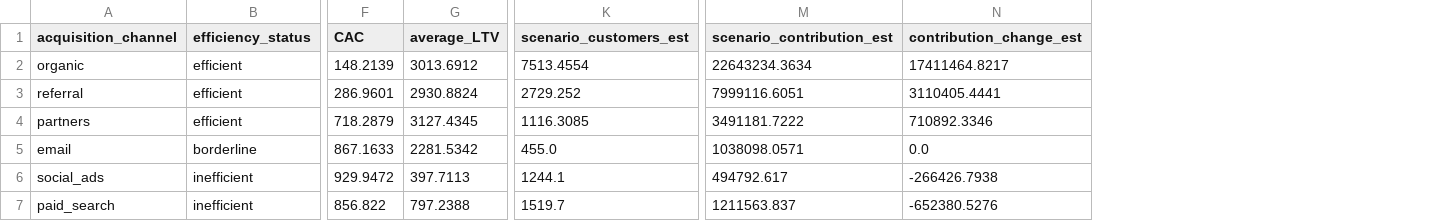
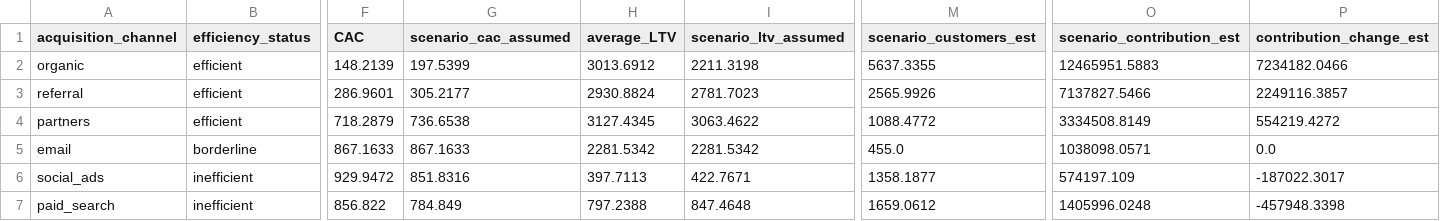
Before and after one commit to mfidalgomartins/revenue-analytics-unit-economics-system, a CSV file: outputs/tables/scenario_reallocation_plan.csv, drawn as a sheet; only a part is shown, gaps mark what is left out; addresses are those after the commit; the diff names each change by its address in the sheet, - before the commit and + after, or states it on an @@ line.

```diff
--- a/outputs/tables/scenario_reallocation_plan.csv
+++ b/outputs/tables/scenario_reallocation_plan.csv
+column G (scenario_cac_assumed), rows 2-7: 197.5399 | 305.2177 | 736.6538 | 867.1633 | 851.8316 | 784.849
+column I (scenario_ltv_assumed), rows 2-7: 2211.3198 | 2781.7023 | 3063.4622 | 2281.5342 | 422.7671 | 847.4648
-M2 (scenario_customers_est): 7513.4554
+M2 (scenario_customers_est): 5637.3355
-O2 (scenario_contribution_est): 22643234.3634
+O2 (scenario_contribution_est): 12465951.5883
-P2 (contribution_change_est): 17411464.8217
+P2 (contribution_change_est): 7234182.0466
-M3 (scenario_customers_est): 2729.252
+M3 (scenario_customers_est): 2565.9926
-O3 (scenario_contribution_est): 7999116.6051
+O3 (scenario_contribution_est): 7137827.5466
-P3 (contribution_change_est): 3110405.4441
+P3 (contribution_change_est): 2249116.3857
-M4 (scenario_customers_est): 1116.3085
+M4 (scenario_customers_est): 1088.4772
-O4 (scenario_contribution_est): 3491181.7222
+O4 (scenario_contribution_est): 3334508.8149
-P4 (contribution_change_est): 710892.3346
+P4 (contribution_change_est): 554219.4272
-M6 (scenario_customers_est): 1244.1
+M6 (scenario_customers_est): 1358.1877
-O6 (scenario_contribution_est): 494792.617
+O6 (scenario_contribution_est): 574197.109
-P6 (contribution_change_est): -266426.7938
+P6 (contribution_change_est): -187022.3017
-M7 (scenario_customers_est): 1519.7
+M7 (scenario_customers_est): 1659.0612
-O7 (scenario_contribution_est): 1211563.837
+O7 (scenario_contribution_est): 1405996.0248
-P7 (contribution_change_est): -652380.5276
+P7 (contribution_change_est): -457948.3398
```
Also changed, not shown: outputs/tables/pre_delivery_validation_checks.csv, outputs/tables/scenario_benchmark_by_seed.csv, 14 other files.
